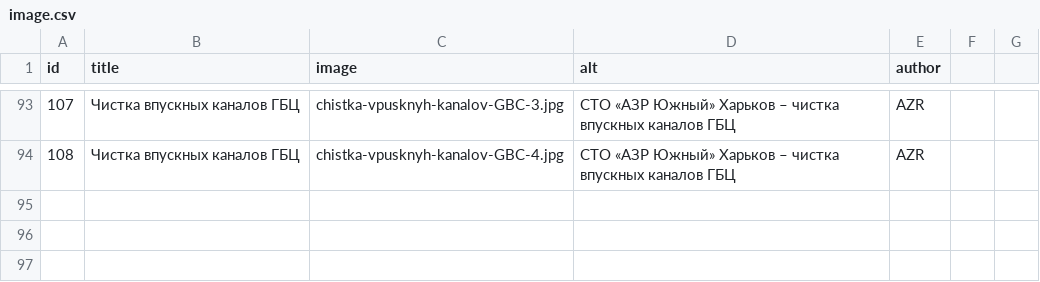
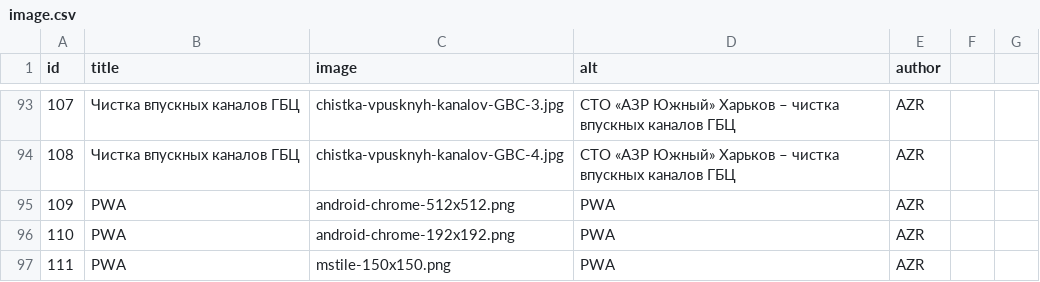
Before and after one commit to augantonov/presta, a CSV file: modules/azrua_content/default_content/languages/ru/media/image.csv, drawn as a sheet; only a part is shown, gaps mark what is left out; the diff names each change by its address in the sheet, - before the commit and + after, or states it on an @@ line.

```diff
--- a/modules/azrua_content/default_content/languages/ru/media/image.csv
+++ b/modules/azrua_content/default_content/languages/ru/media/image.csv
+row 95: 109 | PWA | android-chrome-512x512.png | PWA | AZR
+row 96: 110 | PWA | android-chrome-192x192.png | PWA | AZR
+row 97: 111 | PWA | mstile-150x150.png | PWA | AZR
```
Also changed, not shown: 1 other file.
